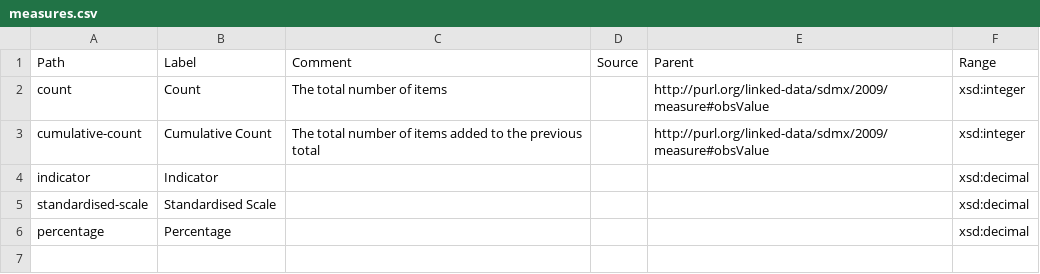
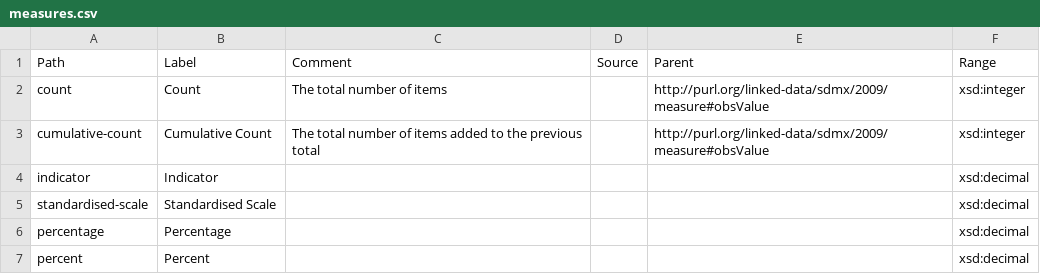
Before and after one commit to GSS-Cogs/ref_common, a CSV file: measures.csv, drawn as a sheet.

Commit message:
Adding Percent to units

```diff
--- a/measures.csv
+++ b/measures.csv
@@ -6 +6,2 @@ standardised-scale,Standardised Scale,,,,xsd:decimal
 percentage,Percentage,,,,xsd:decimal
+percent,Percent,,,,xsd:decimal
```
